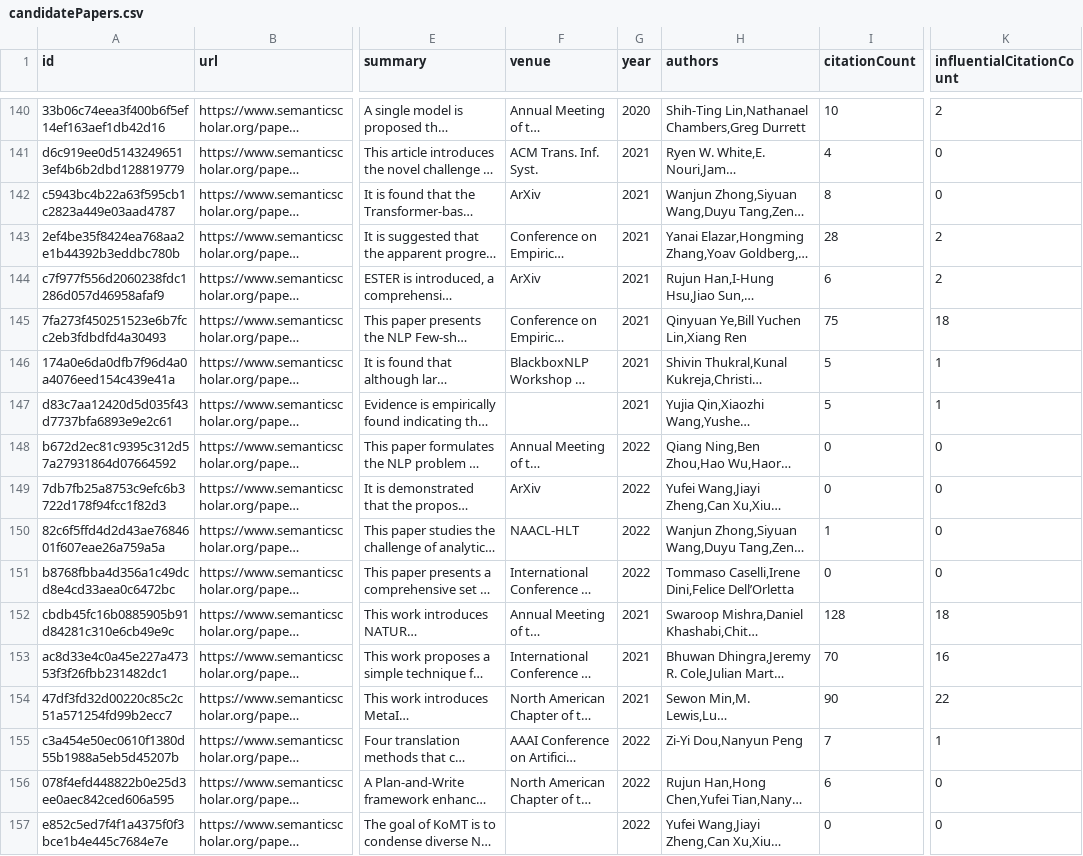
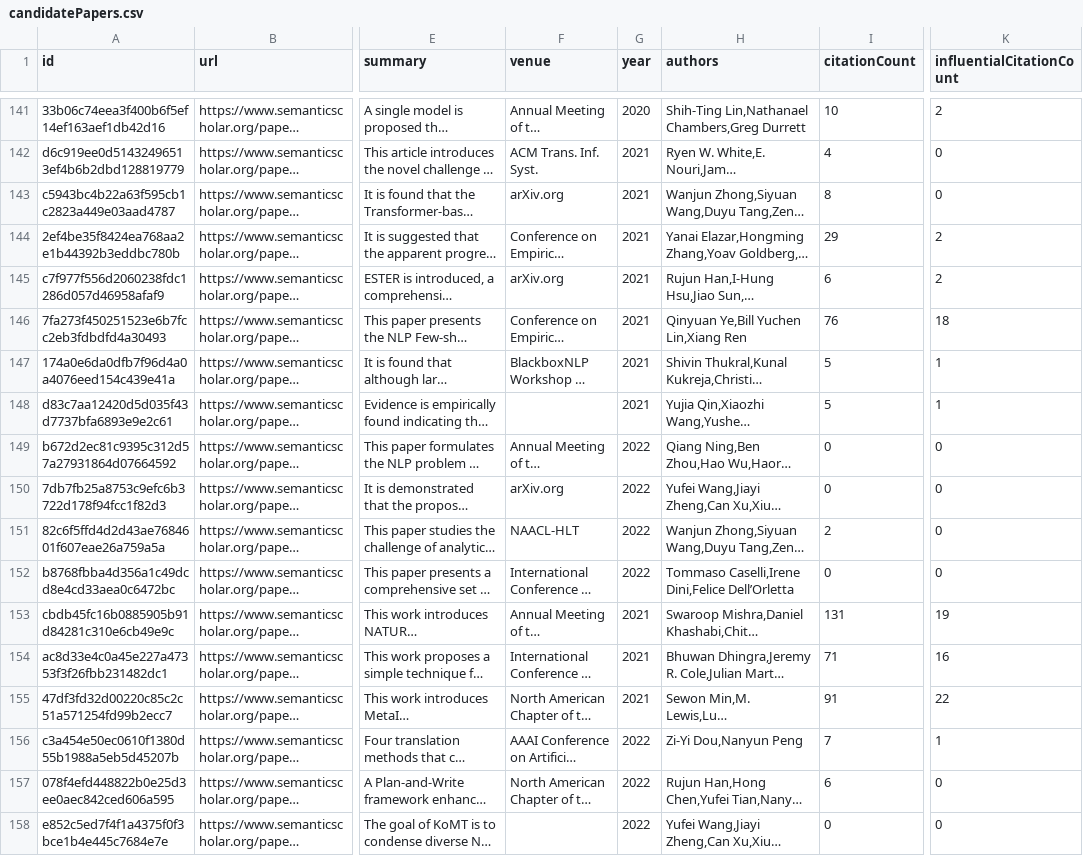
Before and after one commit to tejeramaxwell/numeracy-lit-review, a CSV file: data/candidatePapers.csv, drawn as a sheet; only a part is shown, gaps mark what is left out; long unchanged cells end in …; addresses are those after the commit; the diff covers the shown part only; the diff names each change by its address in the sheet, - before the commit and + after, or states it on an @@ line.

```diff
--- a/data/candidatePapers.csv
+++ b/data/candidatePapers.csv
-F143 (venue): ArXiv
+F143 (venue): arXiv.org
-I144 (citationCount): 28
+I144 (citationCount): 29
-F145 (venue): ArXiv
+F145 (venue): arXiv.org
-I146 (citationCount): 75
+I146 (citationCount): 76
-F150 (venue): ArXiv
+F150 (venue): arXiv.org
-I151 (citationCount): 1
+I151 (citationCount): 2
-I153 (citationCount): 128
+I153 (citationCount): 131
-K153 (influentialCitationCount): 18
+K153 (influentialCitationCount): 19
-I154 (citationCount): 70
+I154 (citationCount): 71
-I155 (citationCount): 90
+I155 (citationCount): 91
```
Also changed, not shown: 2 added rows, 2 removed rows and 125 edited cells elsewhere in this file, 2 other files.
